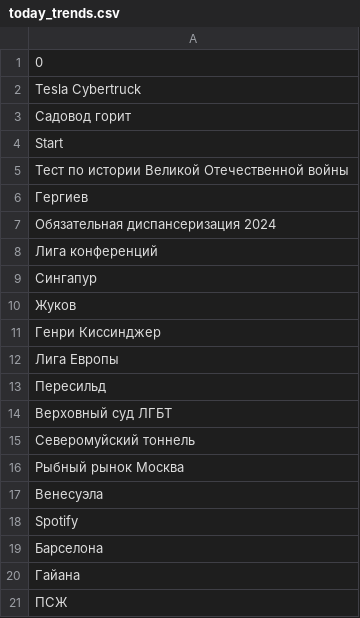
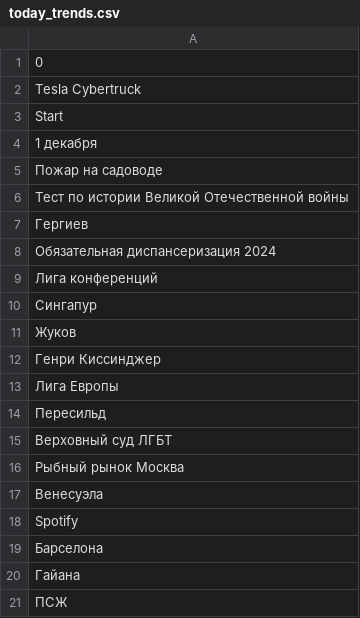
Before and after one commit to kupletist/seo, a CSV file: today_trends.csv, drawn as a sheet.

Commit message:
Добавлены файлы today_trends.csv / realtime_trends.csv

```diff
--- a/today_trends.csv
+++ b/today_trends.csv
@@ -2,4 +2,5 @@
 Tesla Cybertruck
-Садовод горит
 Start
+1 декабря
+Пожар на садоводе
 Тест по истории Великой Отечественной войны
@@ -14,3 +15,2 @@ Start
 Верховный суд ЛГБТ
-Северомуйский тоннель
 Рыбный рынок Москва
```
Also changed, not shown: realtime_trends.csv.
